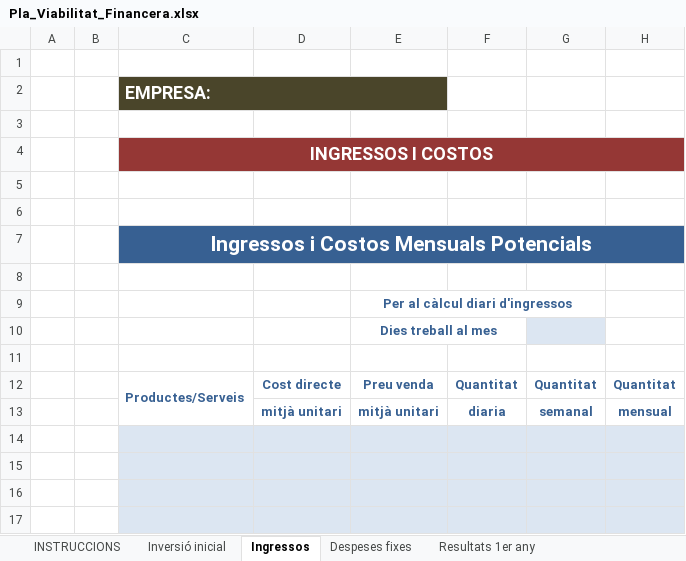
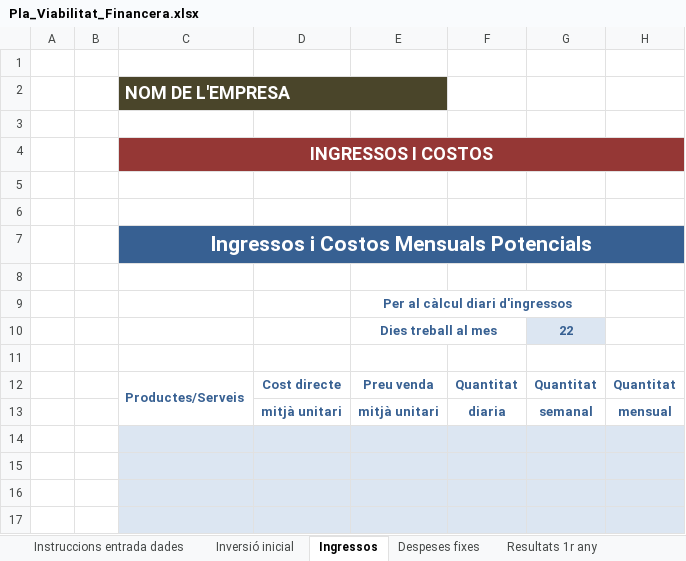
Before and after one commit to asencat/asencat, an Excel workbook: tinteressa/Pla_Viabilitat_Financera.xlsx, sheet Ingressos, drawn as a sheet; only a part is shown; values as stored, in another font and other column widths than the file's, no borders; the diff names each change by its address in the sheet, - before the commit and + after, or states it on an @@ line.

```diff
--- a/tinteressa/Pla_Viabilitat_Financera.xlsx (sheet Ingressos)
+++ b/tinteressa/Pla_Viabilitat_Financera.xlsx (sheet Ingressos)
-sheet tab: Resultats 1er any
+sheet tab: Resultats 1r any
-sheet tab: INSTRUCCIONS
+sheet tab: Instruccions entrada dades
-C2: EMPRESA:
+C2: NOM DE L'EMPRESA
-G10: (empty)
+G10: 22
```
Also changed, not shown: sheet Inversió inicial, sheet Balanç, sheet Despeses fixes, sheet Resultats a tres anys, sheet Resultats 1r any, charts or pictures.
